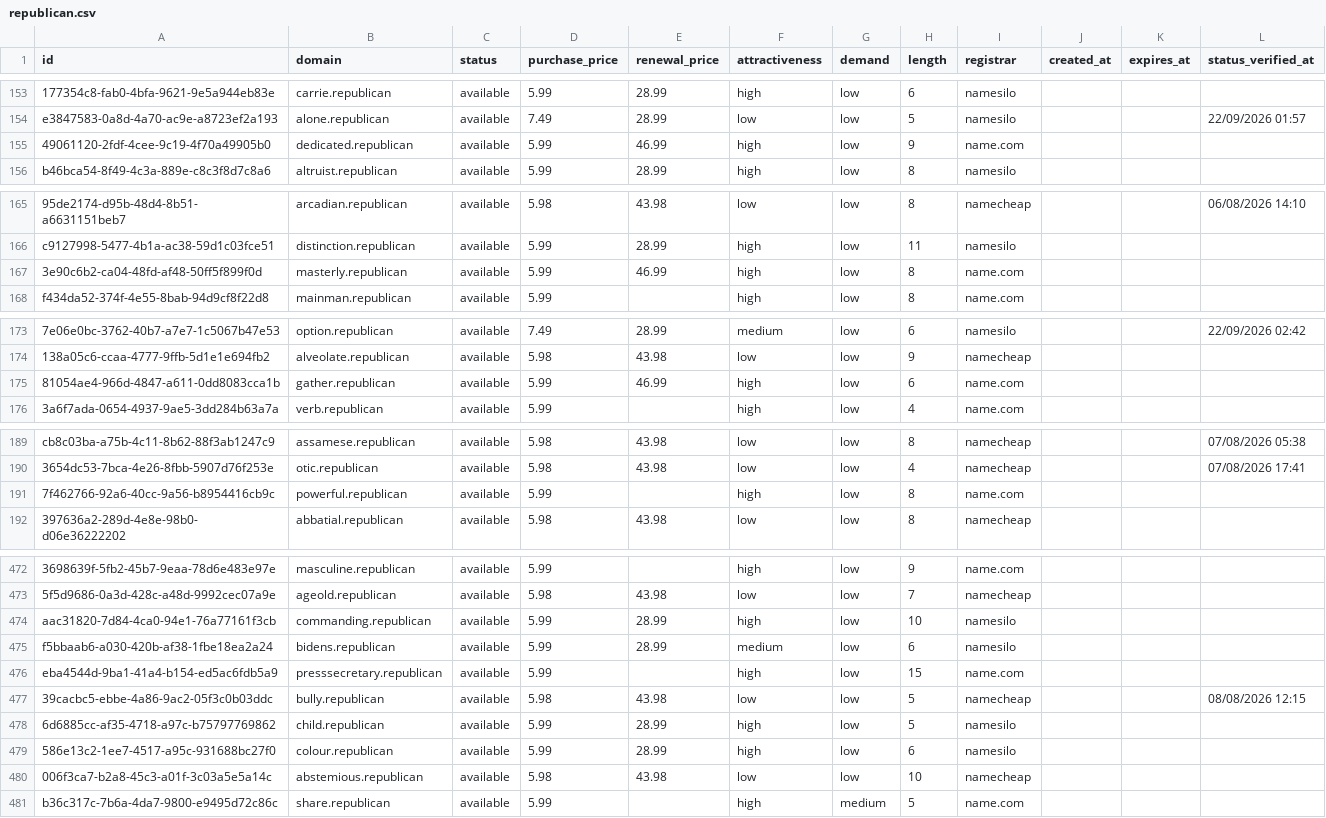
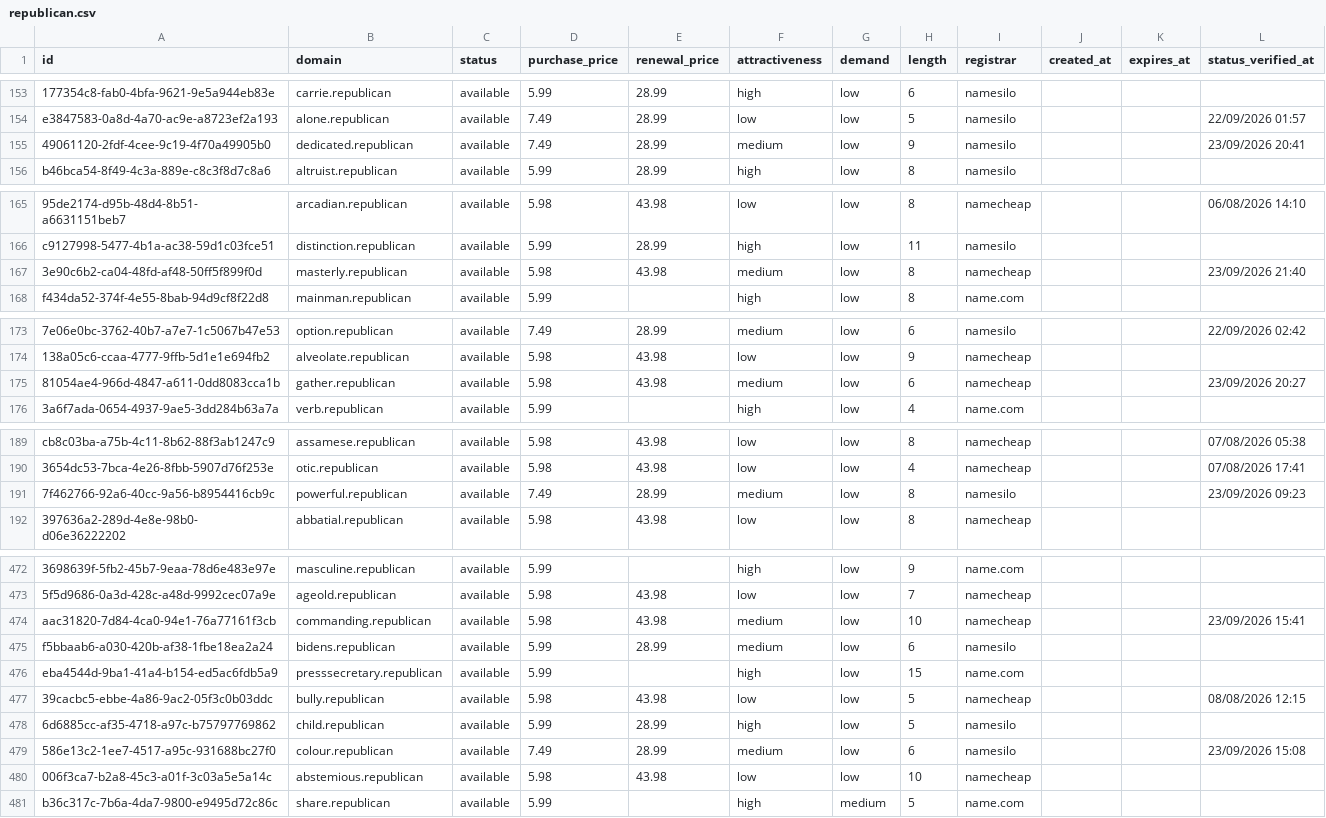
Before and after one commit to UniqueDomains/republican-oneword-domains, a CSV file: republican.csv, drawn as a sheet; only a part is shown, gaps mark what is left out; the diff covers the shown part only; the diff names each change by its address in the sheet, - before the commit and + after, or states it on an @@ line.

```diff
--- a/republican.csv
+++ b/republican.csv
-D155 (purchase_price): 5.99
+D155 (purchase_price): 7.49
-E155 (renewal_price): 46.99
+E155 (renewal_price): 28.99
-F155 (attractiveness): high
+F155 (attractiveness): medium
-I155 (registrar): name.com
+I155 (registrar): namesilo
-L155 (status_verified_at): (empty)
+L155 (status_verified_at): 23/09/2026 20:41
-D167 (purchase_price): 5.99
+D167 (purchase_price): 5.98
-E167 (renewal_price): 46.99
+E167 (renewal_price): 43.98
-F167 (attractiveness): high
+F167 (attractiveness): medium
-I167 (registrar): name.com
+I167 (registrar): namecheap
-L167 (status_verified_at): (empty)
+L167 (status_verified_at): 23/09/2026 21:40
-D175 (purchase_price): 5.99
+D175 (purchase_price): 5.98
-E175 (renewal_price): 46.99
+E175 (renewal_price): 43.98
-F175 (attractiveness): high
+F175 (attractiveness): medium
-I175 (registrar): name.com
+I175 (registrar): namecheap
-L175 (status_verified_at): (empty)
+L175 (status_verified_at): 23/09/2026 20:27
-D191 (purchase_price): 5.99
+D191 (purchase_price): 7.49
-E191 (renewal_price): (empty)
+E191 (renewal_price): 28.99
-F191 (attractiveness): high
+F191 (attractiveness): medium
-I191 (registrar): name.com
+I191 (registrar): namesilo
-L191 (status_verified_at): (empty)
+L191 (status_verified_at): 23/09/2026 09:23
-D474 (purchase_price): 5.99
+D474 (purchase_price): 5.98
-E474 (renewal_price): 28.99
+E474 (renewal_price): 43.98
-F474 (attractiveness): high
+F474 (attractiveness): medium
-I474 (registrar): namesilo
+I474 (registrar): namecheap
-L474 (status_verified_at): (empty)
+L474 (status_verified_at): 23/09/2026 15:41
-D479 (purchase_price): 5.99
+D479 (purchase_price): 7.49
-F479 (attractiveness): high
+F479 (attractiveness): medium
-L479 (status_verified_at): (empty)
+L479 (status_verified_at): 23/09/2026 15:08
```
Also changed, not shown: 2 added rows, 2 removed rows and 131 edited cells elsewhere in this file, 4 other files.
